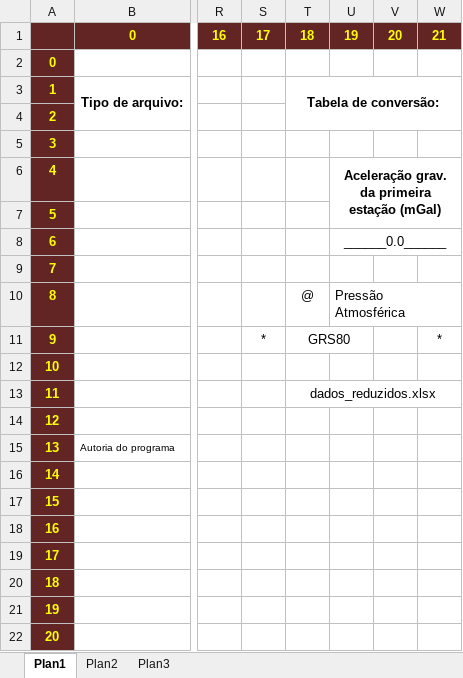
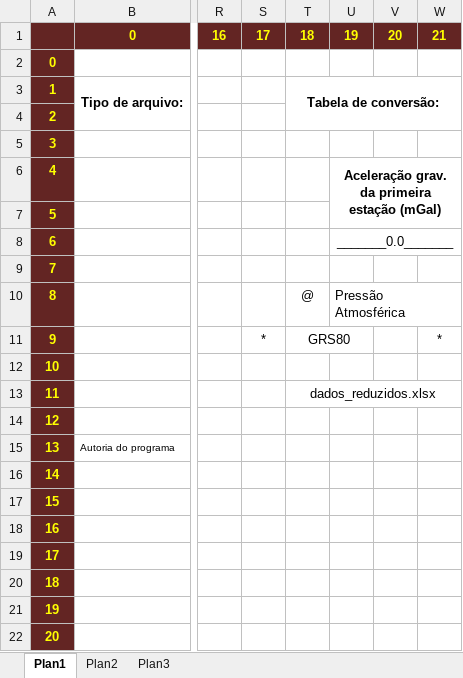
Before and after one commit to danilo-paula/PotentialMethods_GRARED_python, an Excel workbook: Planejamento da GUI.xlsx, sheet Plan1, drawn as a sheet; only a part is shown, gaps mark what is left out; values as stored, in another font and other column widths than the file's, no borders; the diff names each change by its address in the sheet, - before the commit and + after, or states it on an @@ line.

Commit message:
Excel updte

```diff
--- a/Planejamento da GUI.xlsx (sheet Plan1)
+++ b/Planejamento da GUI.xlsx (sheet Plan1)
-U8: ______0.0______
+U8: _______0.0_______
```
